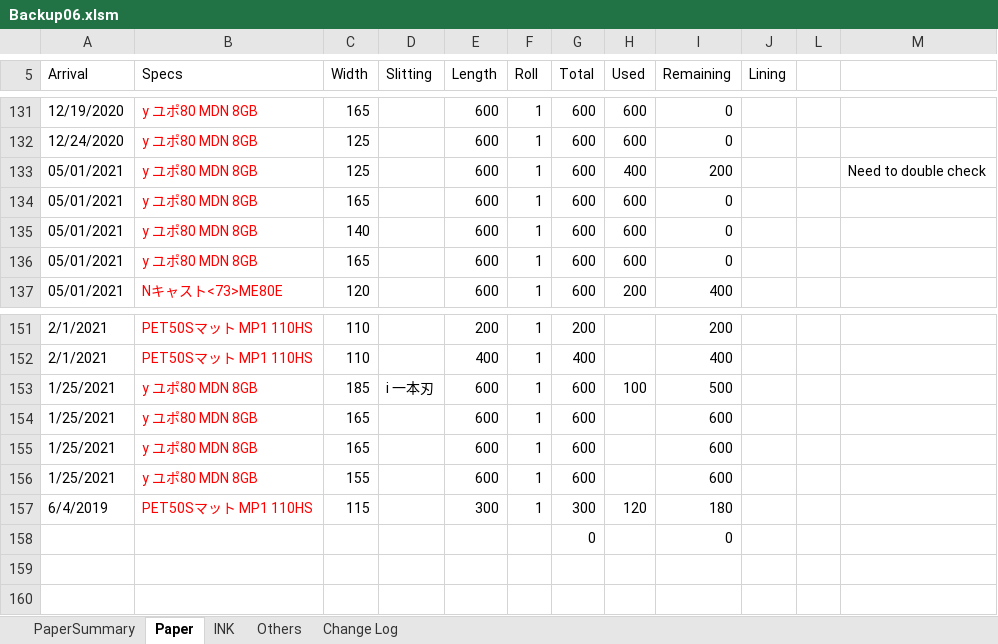
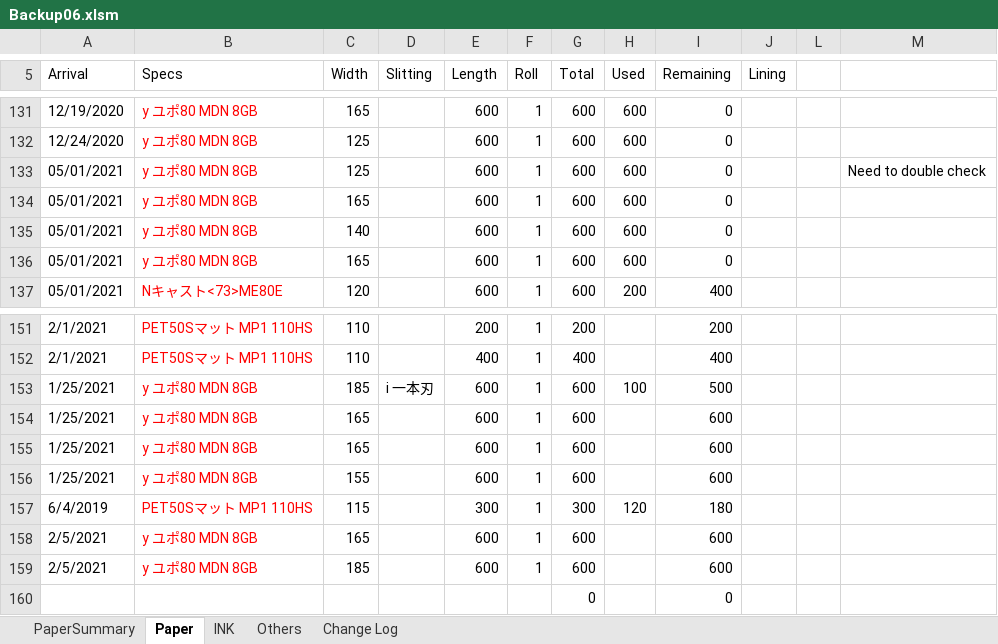
Before and after one commit to vicktor9450/demoSKU, an Excel workbook: Backup06.xlsm, sheet Paper, drawn as a sheet; only a part is shown, gaps mark what is left out; values as stored, in another font and other column widths than the file's, no borders; charts and pictures and table styles not drawn; the diff names each change by its address in the sheet, - before the commit and + after, or states it on an @@ line.

```diff
--- a/Backup06.xlsm (sheet Paper)
+++ b/Backup06.xlsm (sheet Paper)
-H133 (Used): 400
+H133 (Used): 600
-I133 (Remaining): 200
+I133 (Remaining): 0
+row 158: 2/5/2021 | y ユポ80 MDN 8GB | 165 |  | 600 | 1 | 600 |  | 600
+row 159: 2/5/2021 | y ユポ80 MDN 8GB | 185 |  | 600 | 1 | 600 |  | 600
```
Also changed, not shown: sheet INK, sheet PaperSummary, hidden cells.
